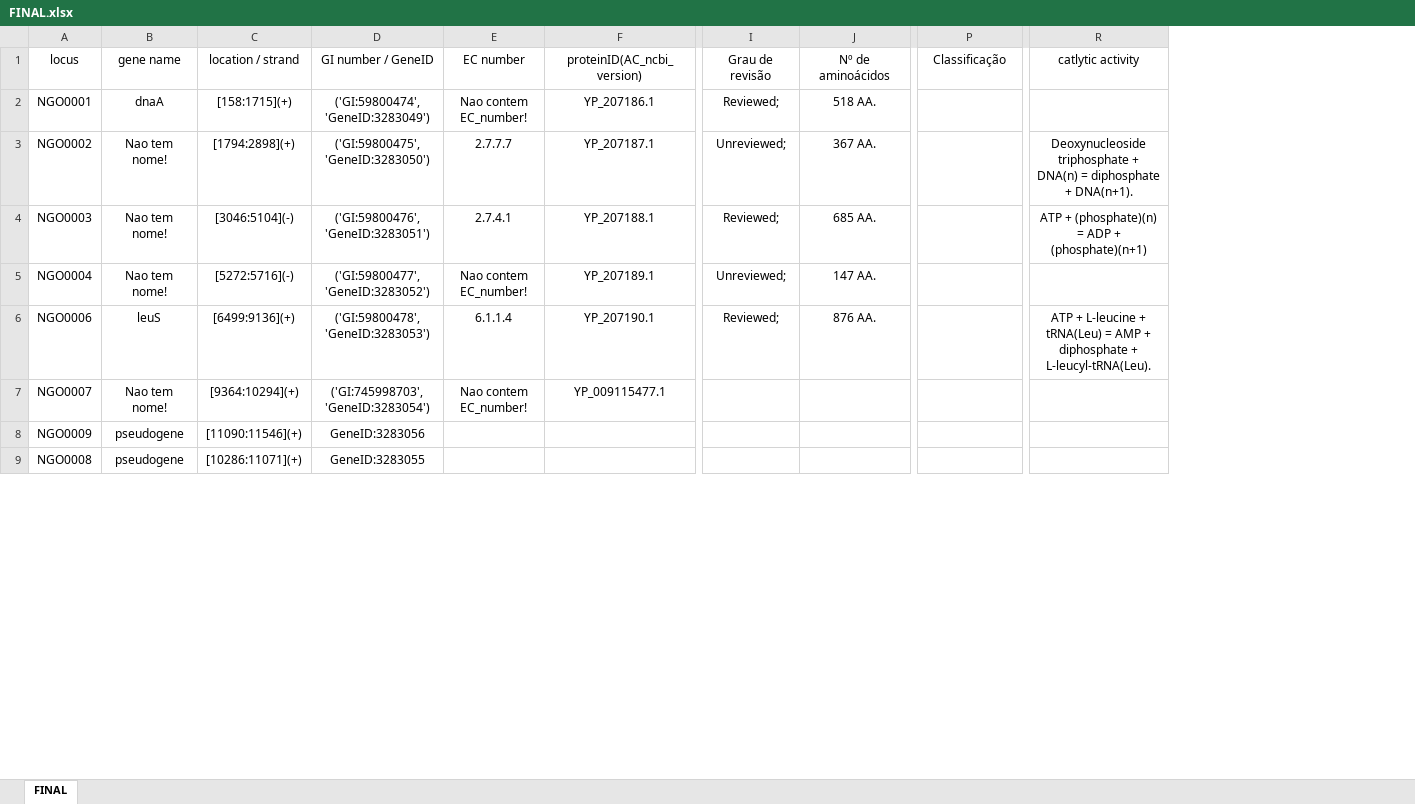
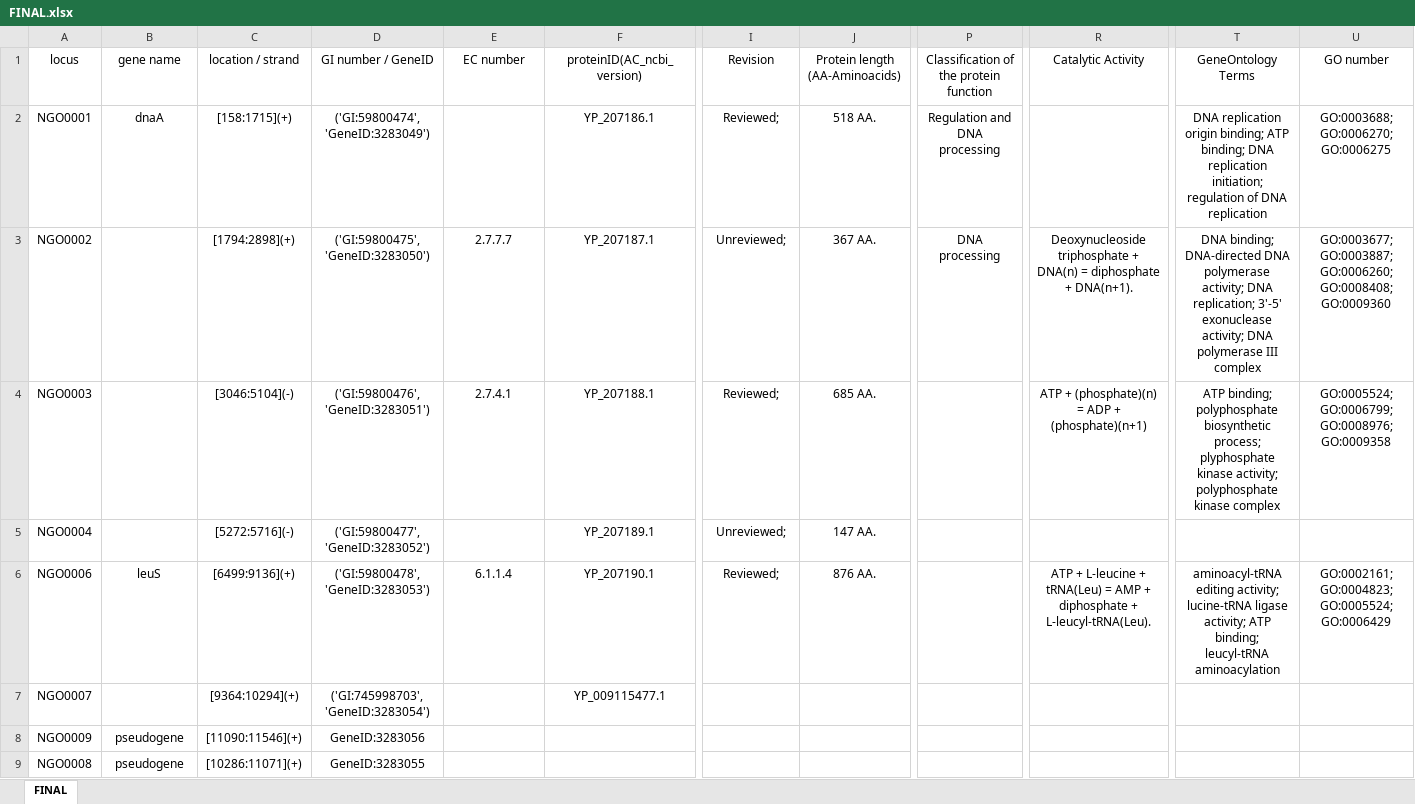
Before and after one commit to raqsilva/Trab_Lab_Algotimos, an Excel workbook: res/excel/FINAL.xlsx, sheet FINAL, drawn as a sheet; only a part is shown, gaps mark what is left out; values as stored, in another font and other column widths than the file's, no borders; the diff covers the shown part only; the diff names each change by its address in the sheet, - before the commit and + after, or states it on an @@ line.

Commit message:
Updating Final excel file

```diff
--- a/res/excel/FINAL.xlsx (sheet FINAL)
+++ b/res/excel/FINAL.xlsx (sheet FINAL)
+column T (GeneOntology Terms), rows 2-6: DNA replication origin binding; ATP binding; DNA replication initiation; regulation of DNA replication | DNA binding; DNA-directed DNA polymerase activity; DNA replication; 3'-5' exonuclease activity; DNA polymerase III complex | ATP binding; polyphosphate biosynthetic process; plyphosphate kinase activity; polyphosphate kinase complex |  | aminoacyl-tRNA editing activity; lucine-tRNA ligase activity; ATP binding; leucyl-tRNA aminoacylation
+column U (GO number), rows 2-6: GO:0003688; GO:0006270; GO:0006275 | GO:0003677; GO:0003887; GO:0006260; GO:0008408; GO:0009360 | GO:0005524; GO:0006799; GO:0008976; GO:0009358 |  | GO:0002161; GO:0004823; GO:0005524; GO:0006429
-I1: Grau de revisão
+I1: Revision
-J1: Nº de aminoácidos
+J1: Protein length (AA-Aminoacids)
-P1: Classificação
+P1: Classification of the protein function
-R1: catlytic activity
+R1: Catalytic Activity
-E2 (EC number): Nao contem EC_number!
+E2 (EC number): (empty)
-P2: (empty)
+P2: Regulation and DNA processing
-B3:B5 (gene name): Nao tem nome!
+B3:B5 (gene name): (empty)
-P3: (empty)
+P3: DNA processing
-E5 (EC number): Nao contem EC_number!
+E5 (EC number): (empty)
-B7 (gene name): Nao tem nome!
+B7 (gene name): (empty)
-E7 (EC number): Nao contem EC_number!
+E7 (EC number): (empty)
```
Also changed, not shown: 333 edited cells elsewhere in this sheet.
